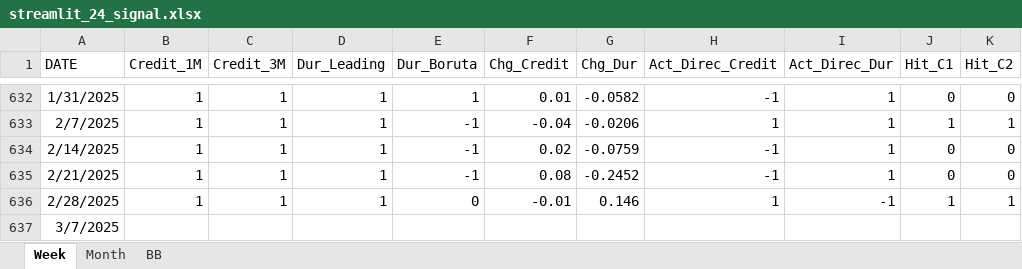
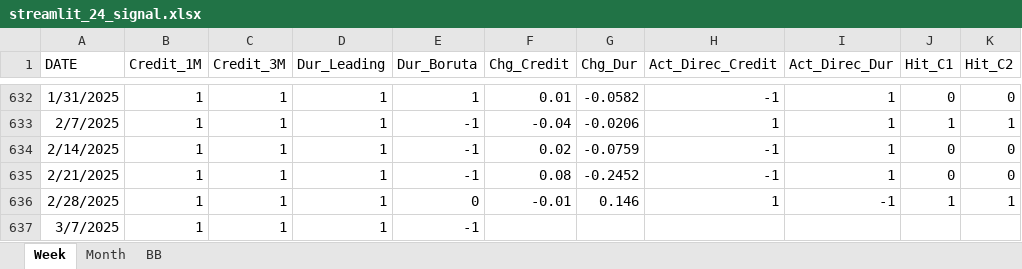
Before and after one commit to wogus337/quantamental, an Excel workbook: data/streamlit_24_signal.xlsx, sheet Week, drawn as a sheet; only a part is shown, gaps mark what is left out; values as stored, in another font and other column widths than the file's, no borders; the diff names each change by its address in the sheet, - before the commit and + after, or states it on an @@ line.

Commit message:
Add files via upload

```diff
--- a/data/streamlit_24_signal.xlsx (sheet Week)
+++ b/data/streamlit_24_signal.xlsx (sheet Week)
-B637 (Credit_1M): (empty)
+B637 (Credit_1M): 1
-C637 (Credit_3M): (empty)
+C637 (Credit_3M): 1
-D637 (Dur_Leading): (empty)
+D637 (Dur_Leading): 1
-E637 (Dur_Boruta): (empty)
+E637 (Dur_Boruta): -1
```
